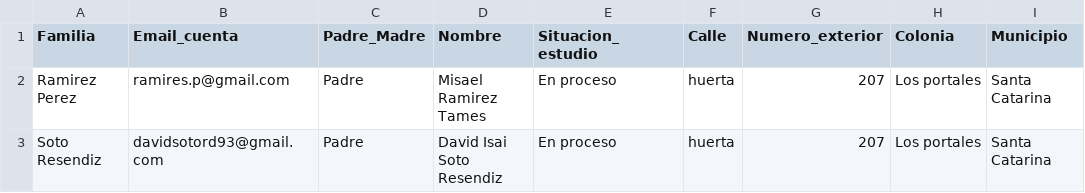
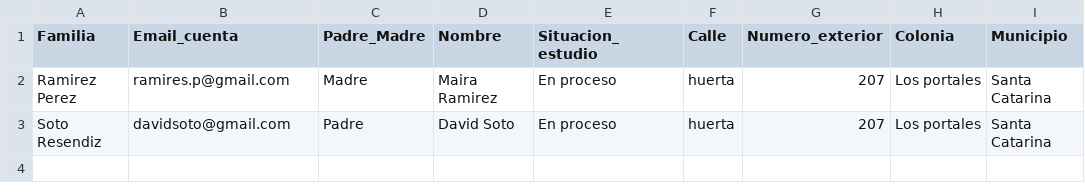
Before and after one commit to DavidSotoR/laravel-becas, a CSV file: storage/app/public/file_system/formato_test.csv, drawn as a sheet; only a part is shown; the diff names each change by its address in the sheet, - before the commit and + after, or states it on an @@ line.

Commit message:
update 1 06122024 - ruta descarga file formato
se agrego ruta para descargar formato de alta masiva familias

```diff
--- a/storage/app/public/file_system/formato_test.csv
+++ b/storage/app/public/file_system/formato_test.csv
-C2 (Padre_Madre): Padre
+C2 (Padre_Madre): Madre
-D2 (Nombre): Misael Ramirez Tames
+D2 (Nombre): Maira Ramirez
-B3 (Email_cuenta): davidsotord93@gmail.com
+B3 (Email_cuenta): davidsoto@gmail.com
-D3 (Nombre): David Isai Soto Resendiz
+D3 (Nombre): David Soto
```
Also changed, not shown: 2 other files.
